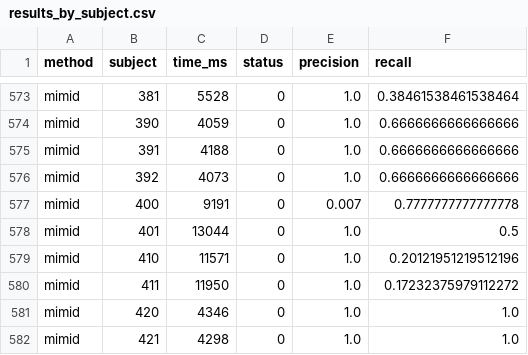
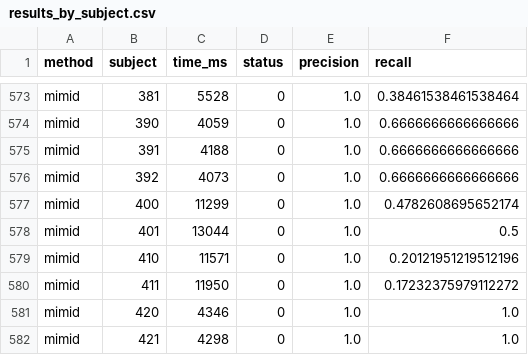
Before and after one commit to mcschroeder/panini, a CSV file: benchmarks/oopsla25/accuracy/results_paper/results_by_subject.csv, drawn as a sheet; only a part is shown, gaps mark what is left out.

```diff
--- a/benchmarks/oopsla25/accuracy/results_paper/results_by_subject.csv
+++ b/benchmarks/oopsla25/accuracy/results_paper/results_by_subject.csv
@@ -576,3 +576,3 @@ mimid,391,4188,0,1.0,0.6666666666666666
 mimid,392,4073,0,1.0,0.6666666666666666
-mimid,400,9191,0,0.007,0.7777777777777778
+mimid,400,11299,0,1.0,0.4782608695652174
 mimid,401,13044,0,1.0,0.5
```
Also changed, not shown: benchmarks/oopsla25/accuracy/results_paper/results_by_category.csv, benchmarks/oopsla25/methods/mimid/results_paper/results.csv, 1 other file.
